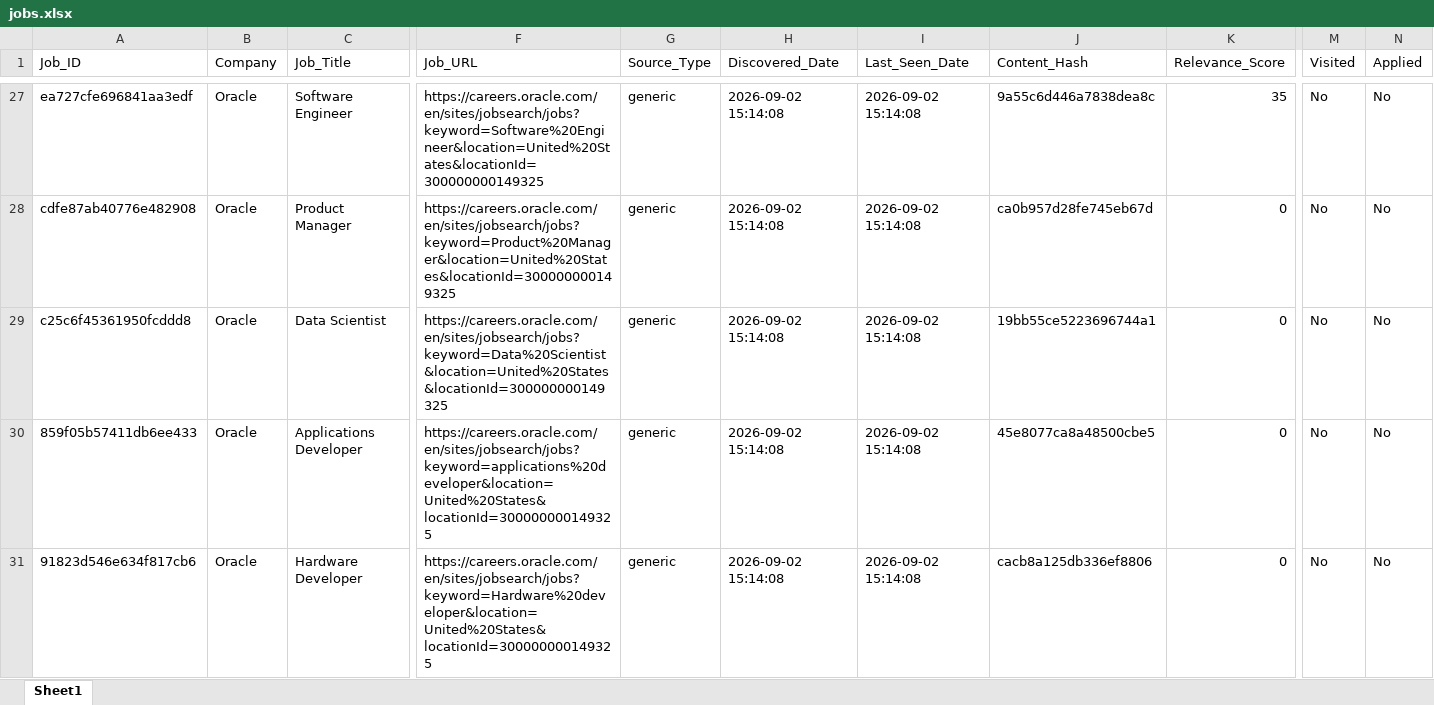
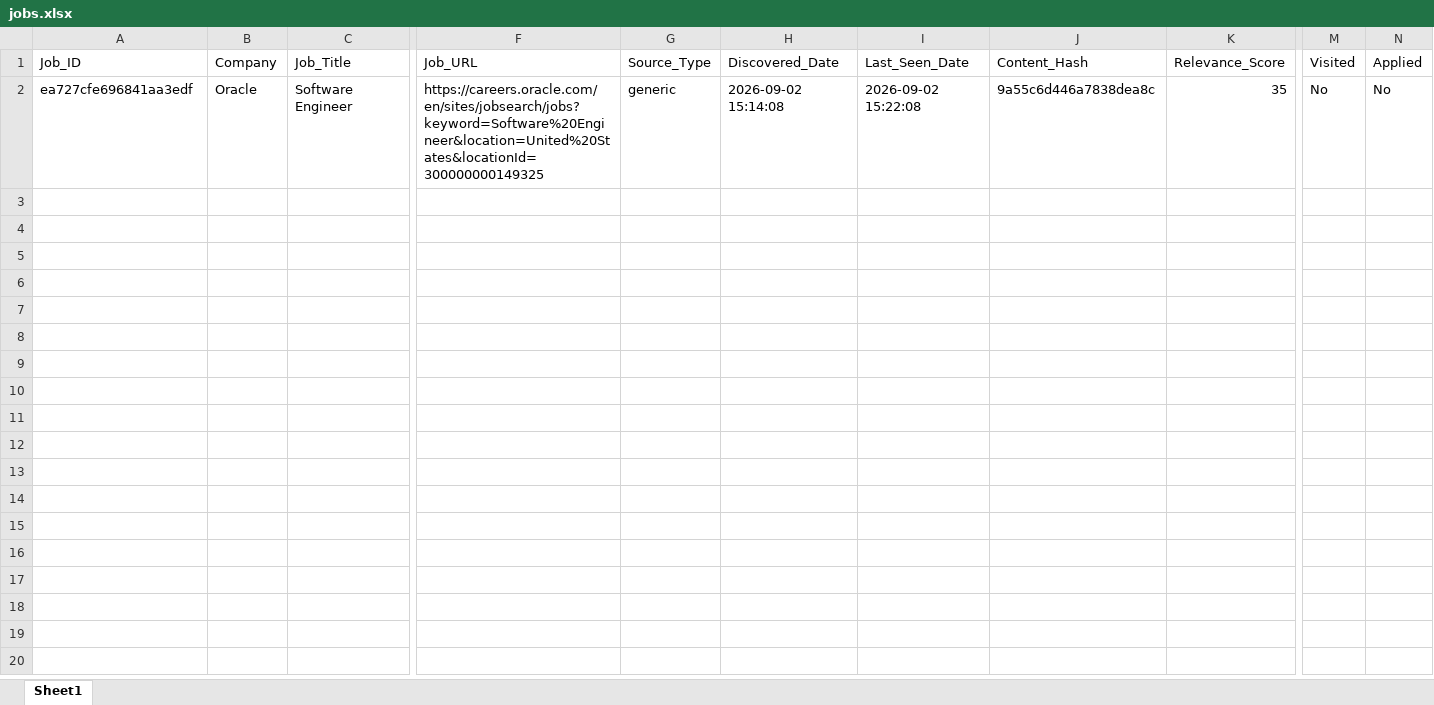
Before and after one commit to vignesh-2706/jobs-notification, an Excel workbook: jobs.xlsx, sheet Sheet1, drawn as a sheet; only a part is shown, gaps mark what is left out; values as stored, in another font and other column widths than the file's, no borders; removed rows and columns are numbered as before the commit, all else as after; rows hold the shown columns only; the diff covers the shown part only; the diff names each change by its address in the sheet, - before the commit and + after, or states it on an @@ line.

Commit message:
Update jobs.xlsx [automated]

```diff
--- a/jobs.xlsx (sheet Sheet1)
+++ b/jobs.xlsx (sheet Sheet1)
-I2 (Last_Seen_Date): 2026-09-02 15:14:08
+I2 (Last_Seen_Date): 2026-09-02 15:22:08
-row 28: cdfe87ab40776e482908 | Oracle | Product Manager | https://careers.oracle.com/en/sites/jobsearch/jobs?keyword=Product%20Manager&location=United%20States&locationId=300000000149325 | generic | 2026-09-02 15:14:08 | 2026-09-02 15:14:08 | ca0b957d28fe745eb67d | 0 | No | No
-row 29: c25c6f45361950fcddd8 | Oracle | Data Scientist | https://careers.oracle.com/en/sites/jobsearch/jobs?keyword=Data%20Scientist&location=United%20States&locationId=300000000149325 | generic | 2026-09-02 15:14:08 | 2026-09-02 15:14:08 | 19bb55ce5223696744a1 | 0 | No | No
-row 30: 859f05b57411db6ee433 | Oracle | Applications Developer | https://careers.oracle.com/en/sites/jobsearch/jobs?keyword=applications%20developer&location=United%20States&locationId=300000000149325 | generic | 2026-09-02 15:14:08 | 2026-09-02 15:14:08 | 45e8077ca8a48500cbe5 | 0 | No | No
-row 31: 91823d546e634f817cb6 | Oracle | Hardware Developer | https://careers.oracle.com/en/sites/jobsearch/jobs?keyword=Hardware%20developer&location=United%20States&locationId=300000000149325 | generic | 2026-09-02 15:14:08 | 2026-09-02 15:14:08 | cacb8a125db336ef8806 | 0 | No | No
```
Also changed, not shown: 147 removed rows elsewhere in this sheet.
